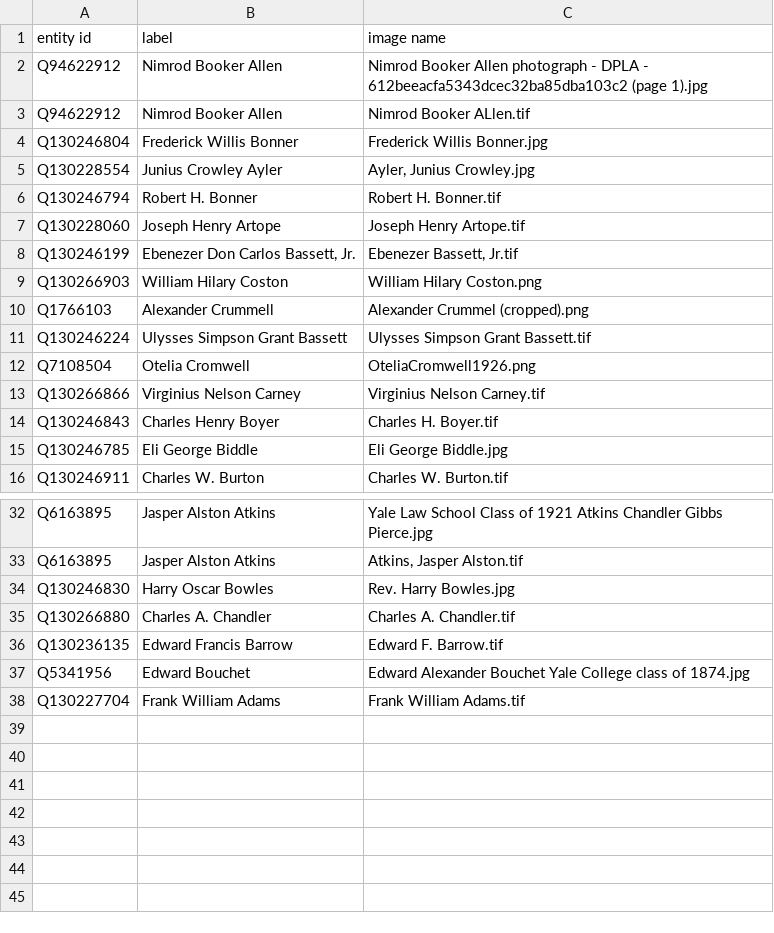
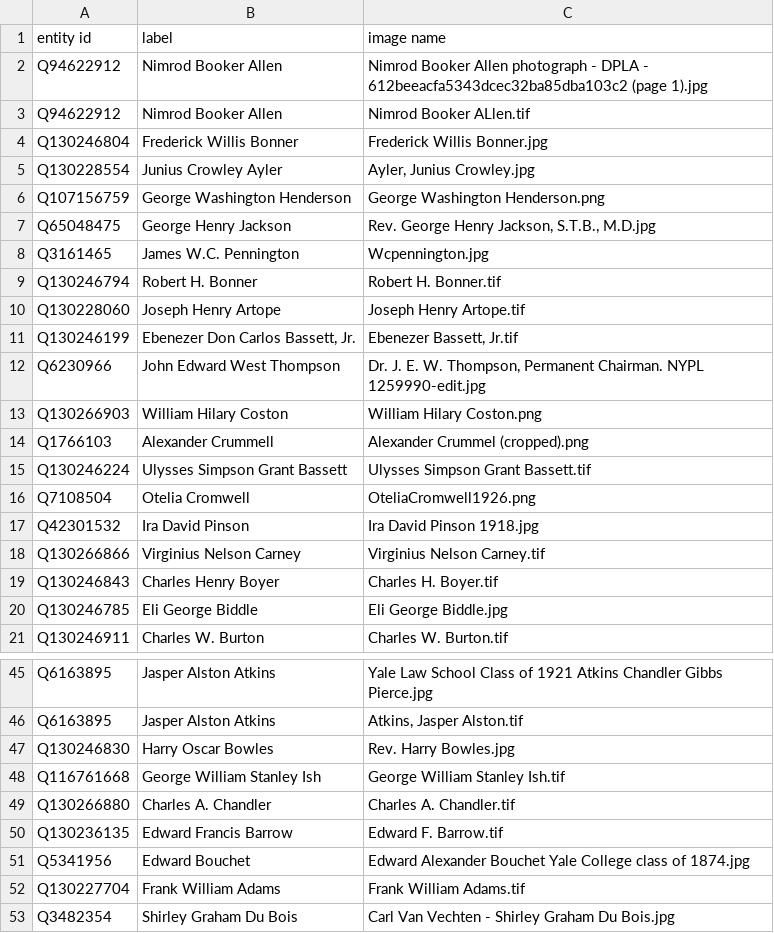
Before and after one commit to yalelibrary/constellations-data, a CSV file: wikidata-lists/all_images_list.csv, drawn as a sheet; only a part is shown, gaps mark what is left out; the diff covers the shown part only.

```diff
--- a/wikidata-lists/all_images_list.csv
+++ b/wikidata-lists/all_images_list.csv
@@ -5,2 +5,5 @@ Q130246804	Frederick Willis Bonner	Frederick Willis Bonner.jpg
 Q130228554	Junius Crowley Ayler	Ayler, Junius Crowley.jpg
+Q107156759	George Washington Henderson	George Washington Henderson.png
+Q65048475	George Henry Jackson	Rev. George Henry Jackson, S.T.B., M.D.jpg
+Q3161465	James W.C. Pennington	Wcpennington.jpg
 Q130246794	Robert H. Bonner	Robert H. Bonner.tif
@@ -8,2 +11,3 @@ Q130228060	Joseph Henry Artope	Joseph Henry Artope.tif
 Q130246199	Ebenezer Don Carlos Bassett, Jr.	Ebenezer Bassett, Jr.tif
+Q6230966	John Edward West Thompson	Dr. J. E. W. Thompson, Permanent Chairman. NYPL 1259990-edit.jpg
 Q130266903	William Hilary Coston	William Hilary Coston.png
@@ -12,2 +16,3 @@ Q130246224	Ulysses Simpson Grant Bassett	Ulysses Simpson Grant Bassett.tif
 Q7108504	Otelia Cromwell	OteliaCromwell1926.png
+Q42301532	Ira David Pinson	Ira David Pinson 1918.jpg
 Q130266866	Virginius Nelson Carney	Virginius Nelson Carney.tif
@@ -34,2 +47,3 @@ Q6163895	Jasper Alston Atkins	Atkins, Jasper Alston.tif
 Q130246830	Harry Oscar Bowles	Rev. Harry Bowles.jpg
+Q116761668	George William Stanley Ish	George William Stanley Ish.tif
 Q130266880	Charles A. Chandler	Charles A. Chandler.tif
@@ -38 +52,2 @@ Q5341956	Edward Bouchet	Edward Alexander Bouchet Yale College class of 1874.jpg
 Q130227704	Frank William Adams	Frank William Adams.tif
+Q3482354	Shirley Graham Du Bois	Carl Van Vechten - Shirley Graham Du Bois.jpg
```
Also changed, not shown: 8 added rows elsewhere in this file, wikidata-lists/all_properties_list.csv, 25 other files.
